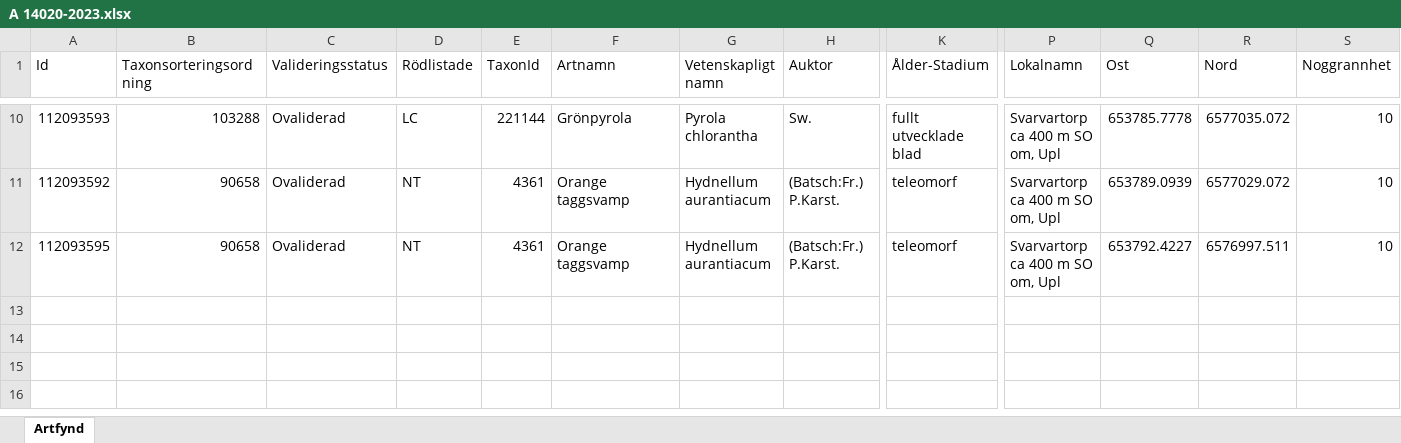
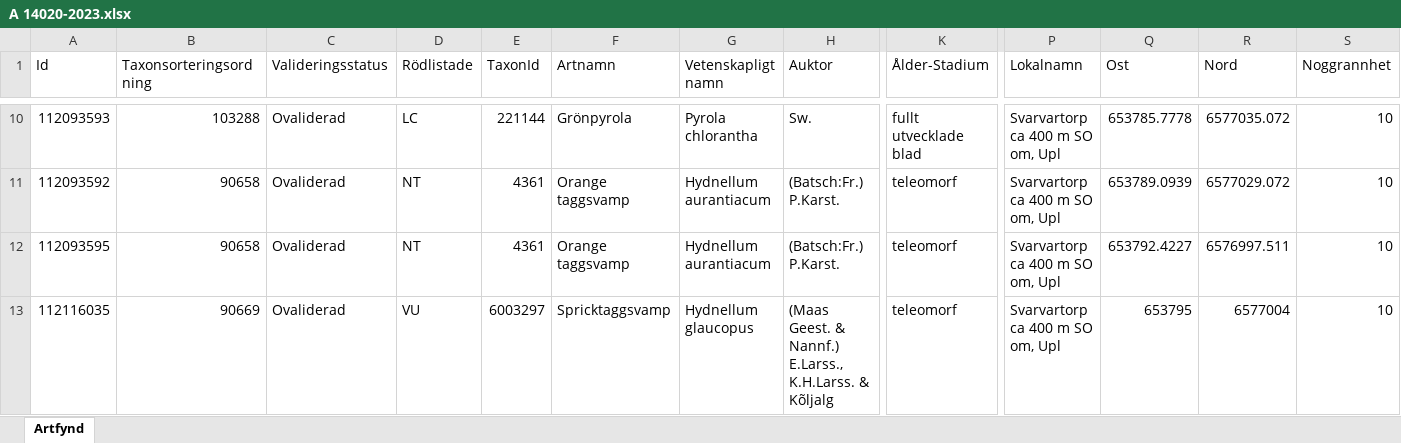
Before and after one commit to klasma/Logging_EKERO, an Excel workbook: artfynd/A 14020-2023.xlsx, sheet Artfynd, drawn as a sheet; only a part is shown, gaps mark what is left out; values as stored, in another font and other column widths than the file's, no borders; rows hold the shown columns only; the diff names each change by its address in the sheet, - before the commit and + after, or states it on an @@ line.

```diff
--- a/artfynd/A 14020-2023.xlsx (sheet Artfynd)
+++ b/artfynd/A 14020-2023.xlsx (sheet Artfynd)
+row 13: 112116035 | 90669 | Ovaliderad | VU | 6003297 | Spricktaggsvamp | Hydnellum glaucopus | (Maas Geest. & Nannf.) E.Larss., K.H.Larss. & Kõljalg | teleomorf | Svarvartorp ca 400 m SO om, Upl | 653795 | 6577004 | 10
```
Also changed, not shown: artfynd/A 11803-2022.xlsx, artfynd/A 13237-2023.xlsx, 55 other files.
